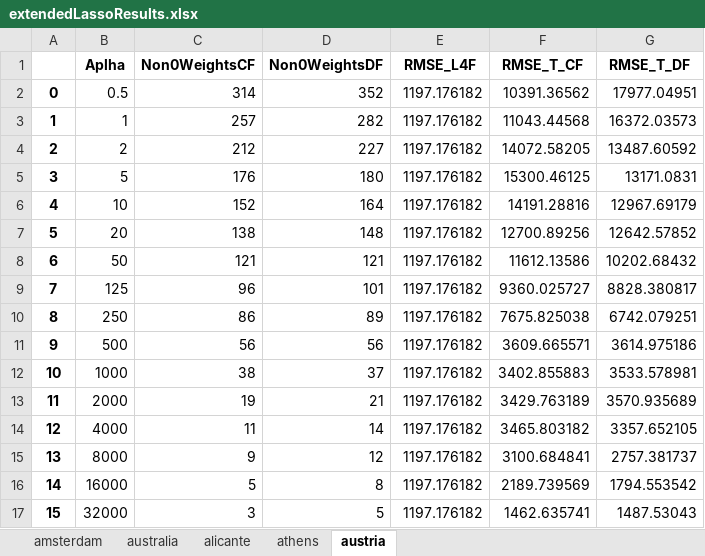
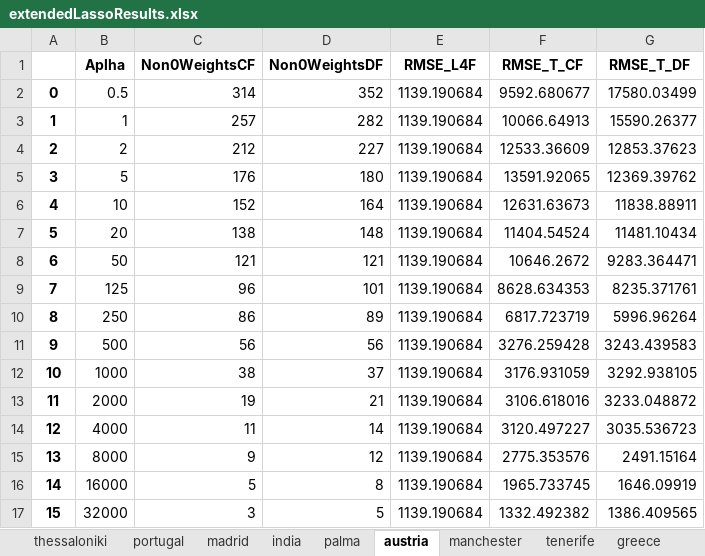
Before and after one commit to SSabev/HonsProject, an Excel workbook: Work/results/extendedLassoResults.xlsx, sheet austria, drawn as a sheet; values as stored, in another font and other column widths than the file's, no borders; the diff names each change by its address in the sheet, - before the commit and + after, or states it on an @@ line.

```diff
--- a/Work/results/extendedLassoResults.xlsx (sheet austria)
+++ b/Work/results/extendedLassoResults.xlsx (sheet austria)
+sheet tab: thessaloniki
+sheet tab: portugal
+sheet tab: madrid
+sheet tab: india
+sheet tab: palma
+sheet tab: manchester
+sheet tab: tenerife
+sheet tab: greece
-E2:E17 (RMSE_L4F): 1197.176182
+E2:E17 (RMSE_L4F): 1139.190684
-F2 (RMSE_T_CF): 10391.36562
+F2 (RMSE_T_CF): 9592.680677
-G2 (RMSE_T_DF): 17977.04951
+G2 (RMSE_T_DF): 17580.03499
-F3 (RMSE_T_CF): 11043.44568
+F3 (RMSE_T_CF): 10066.64913
-G3 (RMSE_T_DF): 16372.03573
+G3 (RMSE_T_DF): 15590.26377
-F4 (RMSE_T_CF): 14072.58205
+F4 (RMSE_T_CF): 12533.36609
-G4 (RMSE_T_DF): 13487.60592
+G4 (RMSE_T_DF): 12853.37623
-F5 (RMSE_T_CF): 15300.46125
+F5 (RMSE_T_CF): 13591.92065
-G5 (RMSE_T_DF): 13171.0831
+G5 (RMSE_T_DF): 12369.39762
-F6 (RMSE_T_CF): 14191.28816
+F6 (RMSE_T_CF): 12631.63673
-G6 (RMSE_T_DF): 12967.69179
+G6 (RMSE_T_DF): 11838.88911
-F7 (RMSE_T_CF): 12700.89256
+F7 (RMSE_T_CF): 11404.54524
-G7 (RMSE_T_DF): 12642.57852
+G7 (RMSE_T_DF): 11481.10434
-F8 (RMSE_T_CF): 11612.13586
+F8 (RMSE_T_CF): 10646.2672
-G8 (RMSE_T_DF): 10202.68432
+G8 (RMSE_T_DF): 9283.364471
-F9 (RMSE_T_CF): 9360.025727
+F9 (RMSE_T_CF): 8628.634353
-G9 (RMSE_T_DF): 8828.380817
+G9 (RMSE_T_DF): 8235.371761
-F10 (RMSE_T_CF): 7675.825038
+F10 (RMSE_T_CF): 6817.723719
-G10 (RMSE_T_DF): 6742.079251
+G10 (RMSE_T_DF): 5996.96264
-F11 (RMSE_T_CF): 3609.665571
+F11 (RMSE_T_CF): 3276.259428
-G11 (RMSE_T_DF): 3614.975186
+G11 (RMSE_T_DF): 3243.439583
-F12 (RMSE_T_CF): 3402.855883
+F12 (RMSE_T_CF): 3176.931059
-G12 (RMSE_T_DF): 3533.578981
+G12 (RMSE_T_DF): 3292.938105
-F13 (RMSE_T_CF): 3429.763189
+F13 (RMSE_T_CF): 3106.618016
-G13 (RMSE_T_DF): 3570.935689
+G13 (RMSE_T_DF): 3233.048872
-F14 (RMSE_T_CF): 3465.803182
+F14 (RMSE_T_CF): 3120.497227
-G14 (RMSE_T_DF): 3357.652105
+G14 (RMSE_T_DF): 3035.536723
-F15 (RMSE_T_CF): 3100.684841
+F15 (RMSE_T_CF): 2775.353576
-G15 (RMSE_T_DF): 2757.381737
+G15 (RMSE_T_DF): 2491.15164
-F16 (RMSE_T_CF): 2189.739569
+F16 (RMSE_T_CF): 1965.733745
-G16 (RMSE_T_DF): 1794.553542
+G16 (RMSE_T_DF): 1646.09919
-F17 (RMSE_T_CF): 1462.635741
+F17 (RMSE_T_CF): 1332.492382
-G17 (RMSE_T_DF): 1487.53043
+G17 (RMSE_T_DF): 1386.409565
```
Also changed, not shown: sheet alicante, sheet athens, sheet amsterdam, sheet australia, other sheet tabs, 9 other files.
